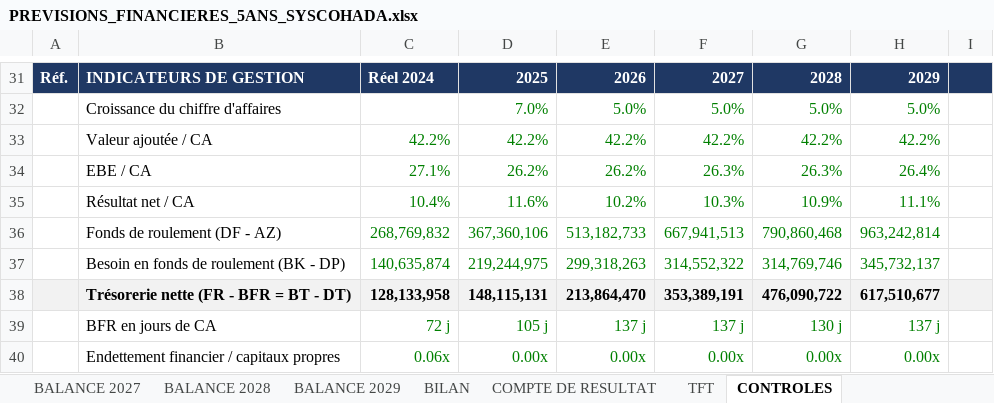
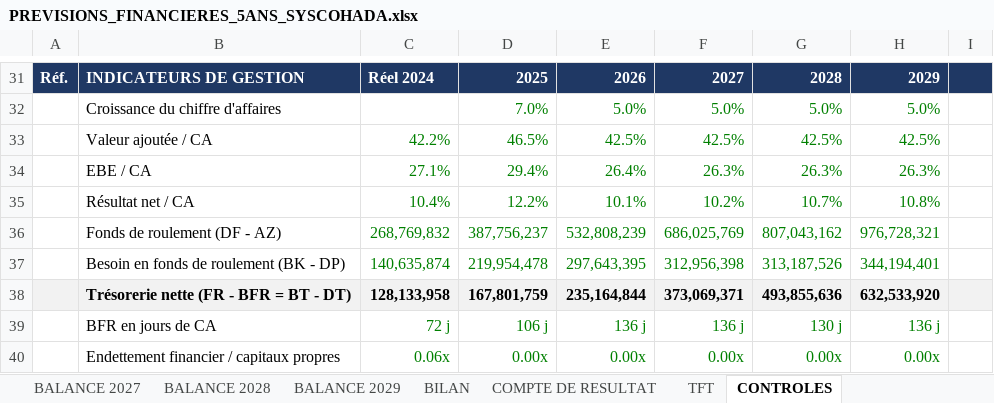
Before and after one commit to kouamesylvio-commits/Sylvio-KOUAME, an Excel workbook: previsions/PREVISIONS_FINANCIERES_5ANS_SYSCOHADA.xlsx, sheet CONTROLES, drawn as a sheet; only a part is shown, gaps mark what is left out; values as stored, in another font and other column widths than the file's, no borders; the diff covers the shown part only; the diff names each change by its address in the sheet, - before the commit and + after, or states it on an @@ line.

```diff
--- a/previsions/PREVISIONS_FINANCIERES_5ANS_SYSCOHADA.xlsx (sheet CONTROLES)
+++ b/previsions/PREVISIONS_FINANCIERES_5ANS_SYSCOHADA.xlsx (sheet CONTROLES)
-D33: 42.2%
+D33: 46.5%
-E33: 42.2%
+E33: 42.5%
-F33: 42.2%
+F33: 42.5%
-G33: 42.2%
+G33: 42.5%
-H33: 42.2%
+H33: 42.5%
-D34: 26.2%
+D34: 29.4%
-E34: 26.2%
+E34: 26.4%
-H34: 26.4%
+H34: 26.3%
-D35: 11.6%
+D35: 12.2%
-E35: 10.2%
+E35: 10.1%
-F35: 10.3%
+F35: 10.2%
-G35: 10.9%
+G35: 10.7%
-H35: 11.1%
+H35: 10.8%
-D36: 367,360,106
+D36: 387,756,237
-E36: 513,182,733
+E36: 532,808,239
-F36: 667,941,513
+F36: 686,025,769
-G36: 790,860,468
+G36: 807,043,162
-H36: 963,242,814
+H36: 976,728,321
-D37: 219,244,975
+D37: 219,954,478
-E37: 299,318,263
+E37: 297,643,395
-F37: 314,552,322
+F37: 312,956,398
-G37: 314,769,746
+G37: 313,187,526
-H37: 345,732,137
+H37: 344,194,401
-D38: 148,115,131
+D38: 167,801,759
-E38: 213,864,470
+E38: 235,164,844
-F38: 353,389,191
+F38: 373,069,371
-G38: 476,090,722
+G38: 493,855,636
-H38: 617,510,677
+H38: 632,533,920
-D39: 105 j
+D39: 106 j
-E39: 137 j
+E39: 136 j
-F39: 137 j
+F39: 136 j
-H39: 137 j
+H39: 136 j
```
Also changed, not shown: 5 edited cells elsewhere in this sheet, sheet BALANCE 2026, sheet BALANCE 2028, sheet BALANCE 2025, sheet BALANCE 2027, sheet BALANCE 2029, sheet HYPOTHESES, 4 more sheets, formulas that keep their value.
